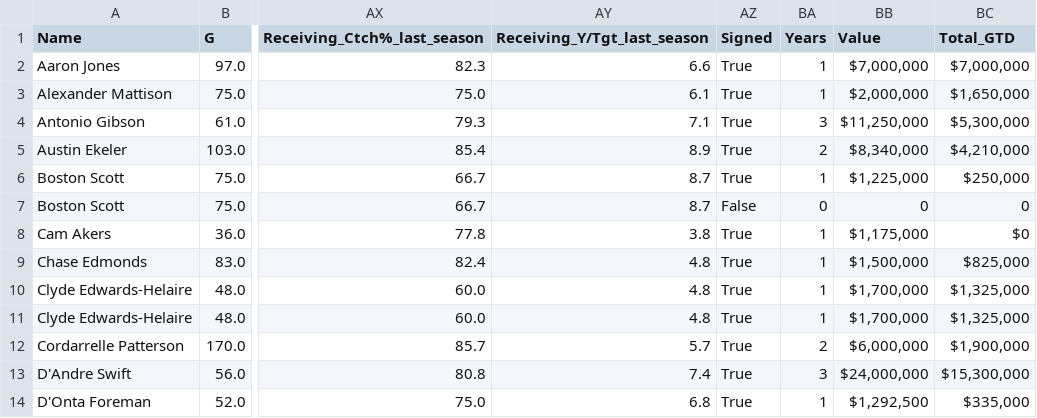
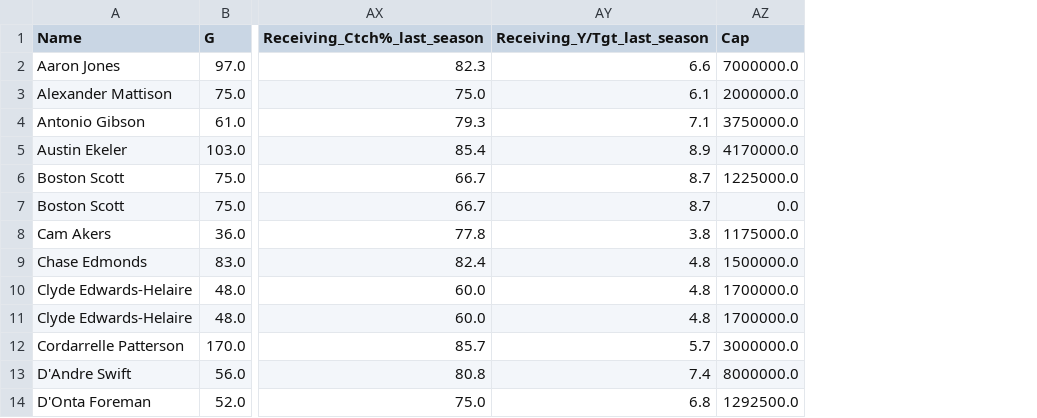
Before and after one commit to rberg27/RB-game-theory, a CSV file: data/freeAgents2024.csv, drawn as a sheet; only a part is shown, gaps mark what is left out; removed rows and columns are numbered as before the commit, all else as after; the diff names each change by its address in the sheet, - before the commit and + after, or states it on an @@ line.

```diff
--- a/data/freeAgents2024.csv
+++ b/data/freeAgents2024.csv
-column AZ (Signed), rows 2-14: True | True | True | True | True | False | True | True | True | True | True | True | True
-column BA (Years), rows 2-14: 1 | 1 | 3 | 2 | 1 | 0 | 1 | 1 | 1 | 1 | 2 | 3 | 1
-column BB (Value), rows 2-14: $7,000,000 | $2,000,000 | $11,250,000 | $8,340,000 | $1,225,000 | 0 | $1,175,000 | $1,500,000 | $1,700,000 | $1,700,000 | $6,000,000 | $24,000,000 | $1,292,500
-column BC (Total_GTD), rows 2-14: $7,000,000 | $1,650,000 | $5,300,000 | $4,210,000 | $250,000 | 0 | $0 | $825,000 | $1,325,000 | $1,325,000 | $1,900,000 | $15,300,000 | $335,000
+column AZ (Cap), rows 2-14: 7000000.0 | 2000000.0 | 3750000.0 | 4170000.0 | 1225000.0 | 0.0 | 1175000.0 | 1500000.0 | 1700000.0 | 1700000.0 | 3000000.0 | 8000000.0 | 1292500.0
```
Also changed, not shown: data/freeAgents2013.csv, data/freeAgents2016.csv, 14 other files.
